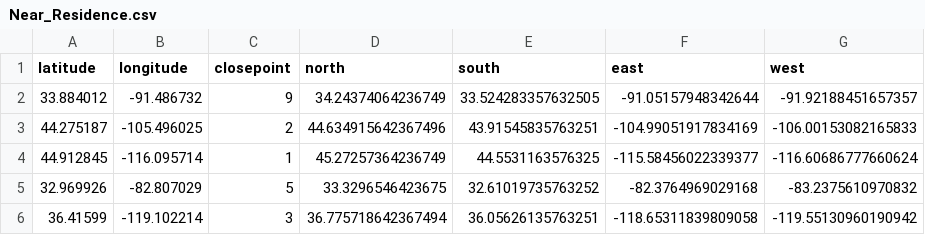
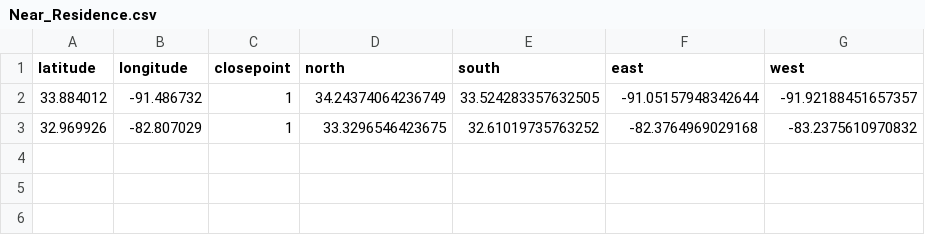
Before and after one commit to sushmajan/WebApp, a CSV file: clusters/Near_Residence.csv, drawn as a sheet.

Commit message:
Update CSV file

```diff
--- a/clusters/Near_Residence.csv
+++ b/clusters/Near_Residence.csv
@@ -1,6 +1,3 @@
 latitude,longitude,closepoint,north,south,east,west
-33.884012,-91.486732,9,34.24374064236749,33.524283357632505,-91.05157948342644,-91.92188451657357
-44.275187,-105.496025,2,44.634915642367496,43.91545835763251,-104.99051917834169,-106.00153082165833
-44.912845,-116.095714,1,45.27257364236749,44.5531163576325,-115.58456022339377,-116.60686777660624
-32.969926,-82.807029,5,33.3296546423675,32.61019735763252,-82.3764969029168,-83.2375610970832
-36.41599,-119.102214,3,36.775718642367494,36.05626135763251,-118.65311839809058,-119.55130960190942
+33.884012,-91.486732,1,34.24374064236749,33.524283357632505,-91.05157948342644,-91.92188451657357
+32.969926,-82.807029,1,33.3296546423675,32.61019735763252,-82.3764969029168,-83.2375610970832
```
